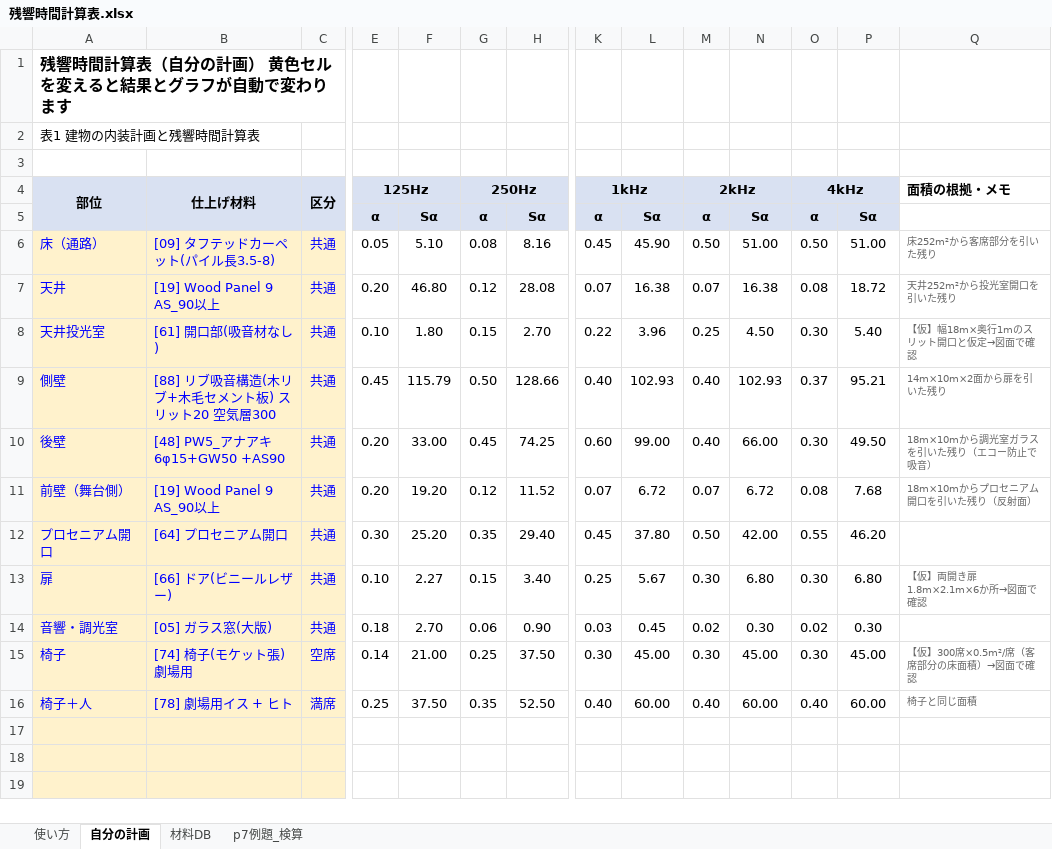
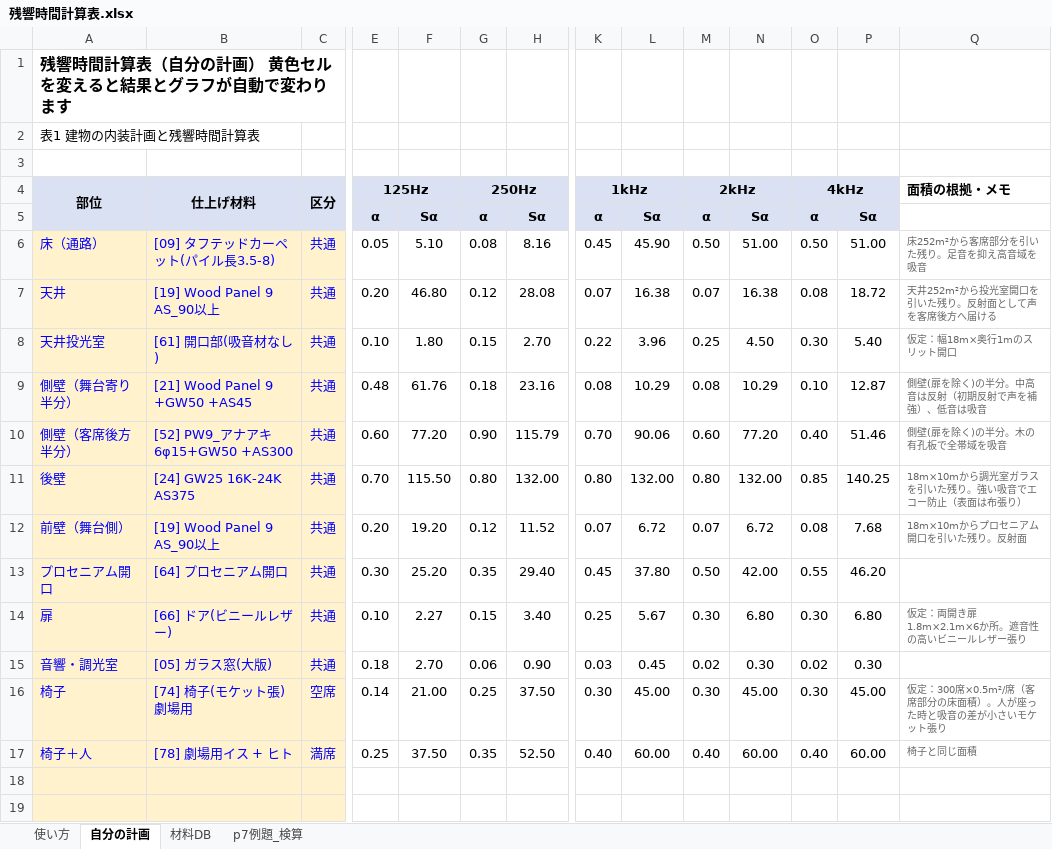
Before and after one commit to hinahina2968-hue/-, an Excel workbook: 残響時間レポート/残響時間計算表.xlsx, sheet 自分の計画, drawn as a sheet; only a part is shown, gaps mark what is left out; values as stored, in another font and other column widths than the file's, no borders; charts and pictures not drawn; removed rows and columns are numbered as before the commit, all else as after; rows hold the shown columns only; the diff covers the shown part only; the diff names each change by its address in the sheet, - before the commit and + after, or states it on an @@ line.

```diff
--- a/残響時間レポート/残響時間計算表.xlsx (sheet 自分の計画)
+++ b/残響時間レポート/残響時間計算表.xlsx (sheet 自分の計画)
-Q6 (面積の根拠・メモ): 床252m²から客席部分を引いた残り
+Q6 (面積の根拠・メモ): 床252m²から客席部分を引いた残り。足音を抑え高音域を吸音
-Q7 (面積の根拠・メモ): 天井252m²から投光室開口を引いた残り
+Q7 (面積の根拠・メモ): 天井252m²から投光室開口を引いた残り。反射面として声を客席後方へ届ける
-Q8 (面積の根拠・メモ): 【仮】幅18m×奥行1mのスリット開口と仮定→図面で確認
+Q8 (面積の根拠・メモ): 仮定：幅18m×奥行1mのスリット開口
-row 9: 側壁 | [88] リブ吸音構造(木リブ+木毛セメント板) スリット20 空気層300 | 共通 | 0.45 | 115.79 | 0.50 | 128.66 | 0.40 | 102.93 | 0.40 | 102.93 | 0.37 | 95.21 | 14m×10m×2面から扉を引いた残り
+row 9: 側壁（舞台寄り半分） | [21] Wood Panel 9 +GW50 +AS45 | 共通 | 0.48 | 61.76 | 0.18 | 23.16 | 0.08 | 10.29 | 0.08 | 10.29 | 0.10 | 12.87 | 側壁(扉を除く)の半分。中高音は反射（初期反射で声を補強）、低音は吸音
+row 10: 側壁（客席後方半分） | [52] PW9_アナアキ 6φ15+GW50 +AS300 | 共通 | 0.60 | 77.20 | 0.90 | 115.79 | 0.70 | 90.06 | 0.60 | 77.20 | 0.40 | 51.46 | 側壁(扉を除く)の半分。木の有孔板で全帯域を吸音
-B11 (仕上げ材料): [48] PW5_アナアキ 6φ15+GW50 +AS90
+B11 (仕上げ材料): [24] GW25 16K-24K AS375
-E11 (125Hz): 0.20
+E11 (125Hz): 0.70
-F11: 33.00
+F11: 115.50
-G11 (250Hz): 0.45
+G11 (250Hz): 0.80
-H11: 74.25
+H11: 132.00
-K11 (1kHz): 0.60
+K11 (1kHz): 0.80
-L11: 99.00
+L11: 132.00
-M11 (2kHz): 0.40
+M11 (2kHz): 0.80
-N11: 66.00
+N11: 132.00
-O11 (4kHz): 0.30
+O11 (4kHz): 0.85
-P11: 49.50
+P11: 140.25
-Q11 (面積の根拠・メモ): 18m×10mから調光室ガラスを引いた残り（エコー防止で吸音）
+Q11 (面積の根拠・メモ): 18m×10mから調光室ガラスを引いた残り。強い吸音でエコー防止（表面は布張り）
-Q12 (面積の根拠・メモ): 18m×10mからプロセニアム開口を引いた残り（反射面）
+Q12 (面積の根拠・メモ): 18m×10mからプロセニアム開口を引いた残り。反射面
-Q14 (面積の根拠・メモ): 【仮】両開き扉 1.8m×2.1m×6か所→図面で確認
+Q14 (面積の根拠・メモ): 仮定：両開き扉 1.8m×2.1m×6か所。遮音性の高いビニールレザー張り
-Q16 (面積の根拠・メモ): 【仮】300席×0.5m²/席（客席部分の床面積）→図面で確認
+Q16 (面積の根拠・メモ): 仮定：300席×0.5m²/席（客席部分の床面積）。人が座った時と吸音の差が小さいモケット張り
-row 17: (empty)
```
Also changed, not shown: 4 added rows, 4 removed rows and 17 edited cells elsewhere in this sheet, sheet 使い方, formulas that keep their value, charts or pictures.
